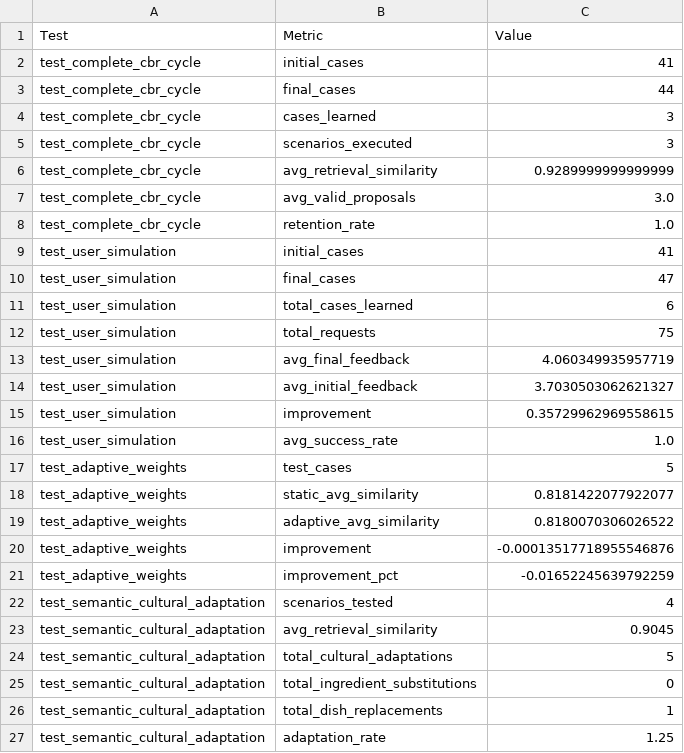
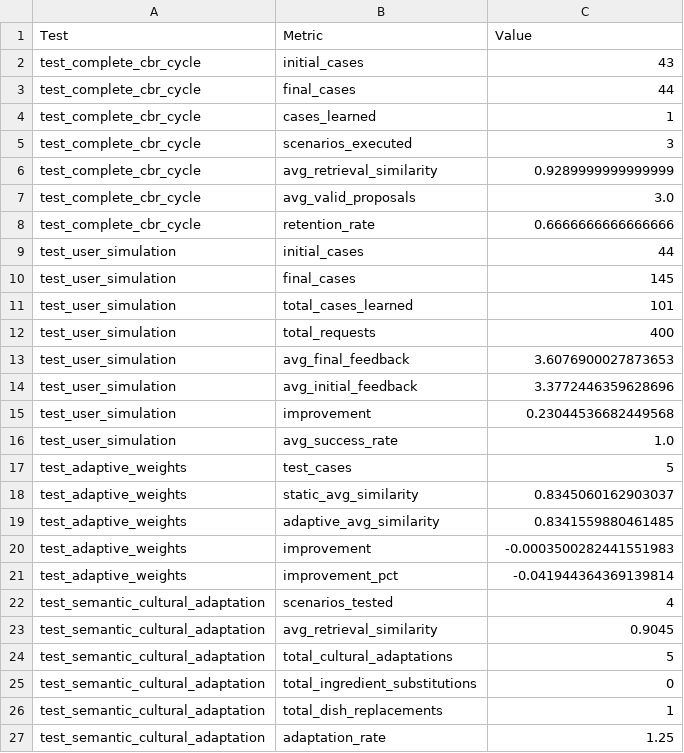
Before and after one commit to Stargix/SBC_CBR, a CSV file: data/reports/test_summary.csv, drawn as a sheet; only a part is shown; the diff covers the shown part only.

```diff
--- a/data/reports/test_summary.csv
+++ b/data/reports/test_summary.csv
@@ -1,5 +1,5 @@
 Test,Metric,Value
-test_complete_cbr_cycle,initial_cases,41
+test_complete_cbr_cycle,initial_cases,43
 test_complete_cbr_cycle,final_cases,44
-test_complete_cbr_cycle,cases_learned,3
+test_complete_cbr_cycle,cases_learned,1
 test_complete_cbr_cycle,scenarios_executed,3
@@ -7,16 +7,16 @@ test_complete_cbr_cycle,avg_retrieval_similarity,0.9289999999999999
 test_complete_cbr_cycle,avg_valid_proposals,3.0
-test_complete_cbr_cycle,retention_rate,1.0
-test_user_simulation,initial_cases,41
-test_user_simulation,final_cases,47
-test_user_simulation,total_cases_learned,6
-test_user_simulation,total_requests,75
-test_user_simulation,avg_final_feedback,4.060349935957719
-test_user_simulation,avg_initial_feedback,3.7030503062621327
-test_user_simulation,improvement,0.35729962969558615
+test_complete_cbr_cycle,retention_rate,0.6666666666666666
+test_user_simulation,initial_cases,44
+test_user_simulation,final_cases,145
+test_user_simulation,total_cases_learned,101
+test_user_simulation,total_requests,400
+test_user_simulation,avg_final_feedback,3.6076900027873653
+test_user_simulation,avg_initial_feedback,3.3772446359628696
+test_user_simulation,improvement,0.23044536682449568
 test_user_simulation,avg_success_rate,1.0
 test_adaptive_weights,test_cases,5
-test_adaptive_weights,static_avg_similarity,0.8181422077922077
-test_adaptive_weights,adaptive_avg_similarity,0.8180070306026522
-test_adaptive_weights,improvement,-0.00013517718955546876
-test_adaptive_weights,improvement_pct,-0.01652245639792259
+test_adaptive_weights,static_avg_similarity,0.8345060162903037
+test_adaptive_weights,adaptive_avg_similarity,0.8341559880461485
+test_adaptive_weights,improvement,-0.0003500282441551983
+test_adaptive_weights,improvement_pct,-0.041944364369139814
 test_semantic_cultural_adaptation,scenarios_tested,4
```
Also changed, not shown: 32 added rows and 14 edited cells elsewhere in this file, 51 other files.
